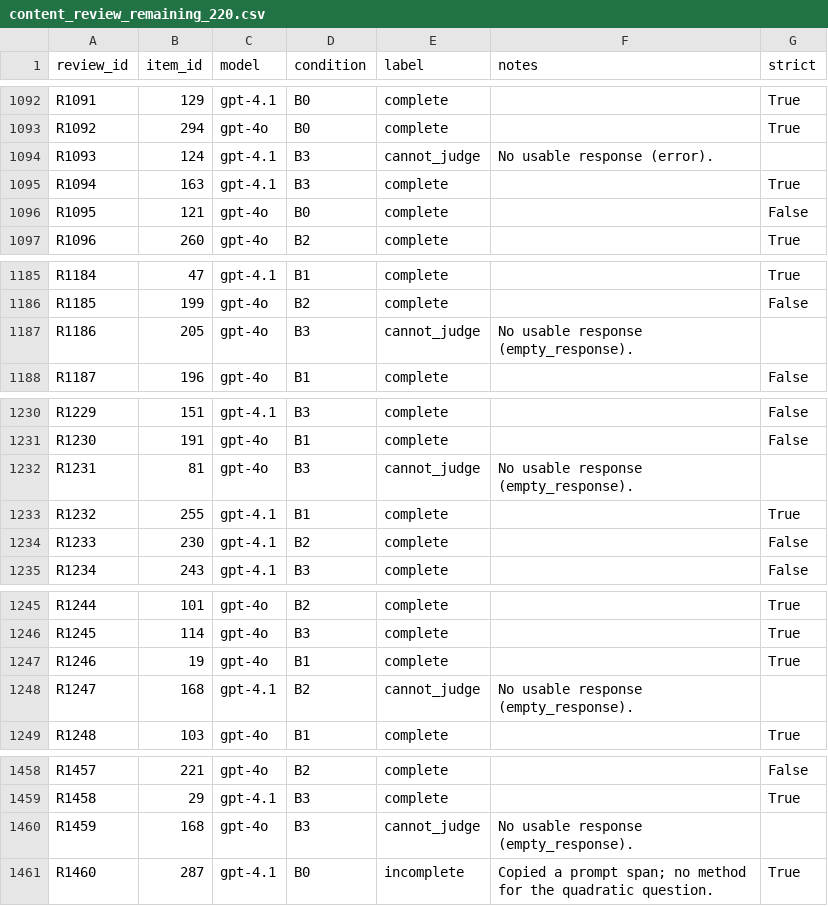
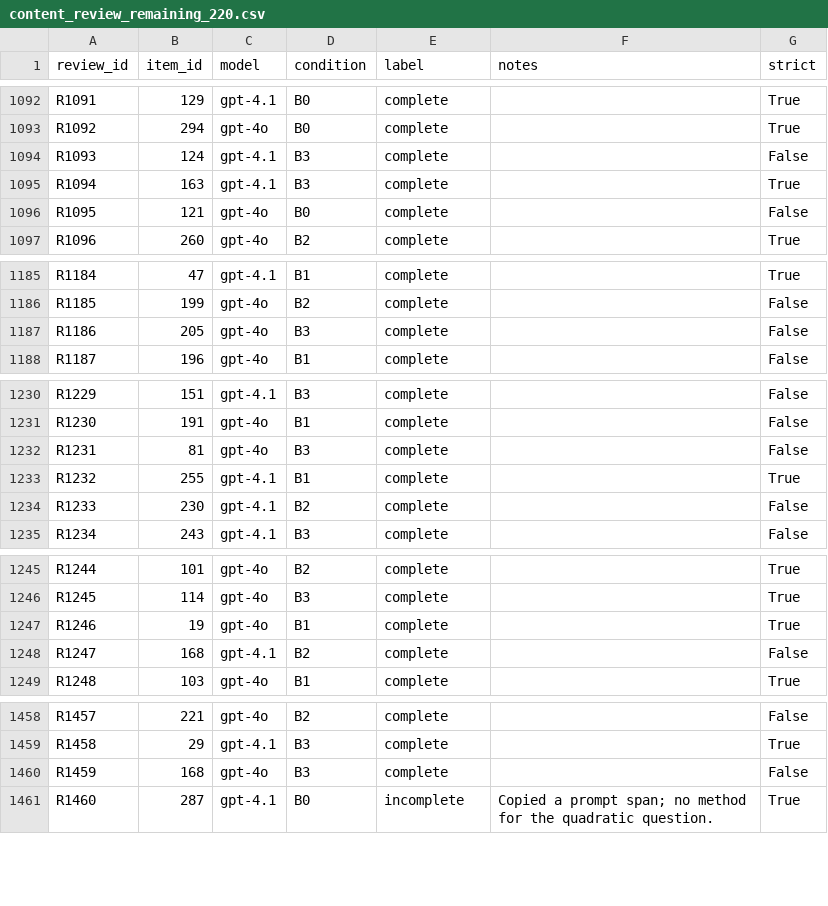
Before and after one commit to krabbypatty1031-blip/IFBench-feedback-eval, a CSV file: outputs/report_materials/content_review_remaining_220.csv, drawn as a sheet; only a part is shown, gaps mark what is left out; the diff covers the shown part only.

Commit message:
Enhance README.md and analysis scripts to improve content review processes and reporting accuracy. Updated performance metrics for models gpt-4.1 and gpt-4o, reflecting adjustments in completion rates and error handling. Added new functions for content flagging and summarization, ensuring robust analysis of content labels. Removed obsolete slide files and refined documentation for clarity and consistency across project materials.

```diff
--- a/outputs/report_materials/content_review_remaining_220.csv
+++ b/outputs/report_materials/content_review_remaining_220.csv
@@ -1093,3 +1093,3 @@ R1091,129,gpt-4.1,B0,complete,,True
 R1092,294,gpt-4o,B0,complete,,True
-R1093,124,gpt-4.1,B3,cannot_judge,No usable response (error).,
+R1093,124,gpt-4.1,B3,complete,,False
 R1094,163,gpt-4.1,B3,complete,,True
@@ -1186,3 +1186,3 @@ R1184,47,gpt-4.1,B1,complete,,True
 R1185,199,gpt-4o,B2,complete,,False
-R1186,205,gpt-4o,B3,cannot_judge,No usable response (empty_response).,
+R1186,205,gpt-4o,B3,complete,,False
 R1187,196,gpt-4o,B1,complete,,False
@@ -1231,3 +1231,3 @@ R1229,151,gpt-4.1,B3,complete,,False
 R1230,191,gpt-4o,B1,complete,,False
-R1231,81,gpt-4o,B3,cannot_judge,No usable response (empty_response).,
+R1231,81,gpt-4o,B3,complete,,False
 R1232,255,gpt-4.1,B1,complete,,True
@@ -1247,3 +1247,3 @@ R1245,114,gpt-4o,B3,complete,,True
 R1246,19,gpt-4o,B1,complete,,True
-R1247,168,gpt-4.1,B2,cannot_judge,No usable response (empty_response).,
+R1247,168,gpt-4.1,B2,complete,,False
 R1248,103,gpt-4o,B1,complete,,True
@@ -1459,3 +1459,3 @@ R1457,221,gpt-4o,B2,complete,,False
 R1458,29,gpt-4.1,B3,complete,,True
-R1459,168,gpt-4o,B3,cannot_judge,No usable response (empty_response).,
+R1459,168,gpt-4o,B3,complete,,False
 R1460,287,gpt-4.1,B0,incomplete,Copied a prompt span; no method for the quadratic question.,True
```
Also changed, not shown: 24 edited cells elsewhere in this file, outputs/offline_analysis/categories.csv, outputs/offline_analysis/review.csv, 57 other files.
